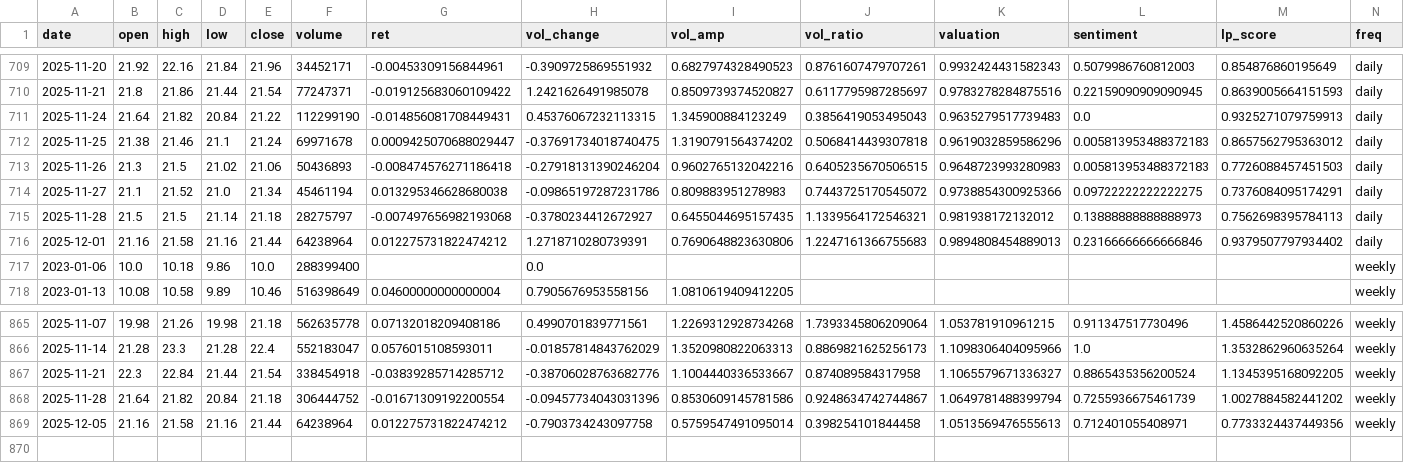
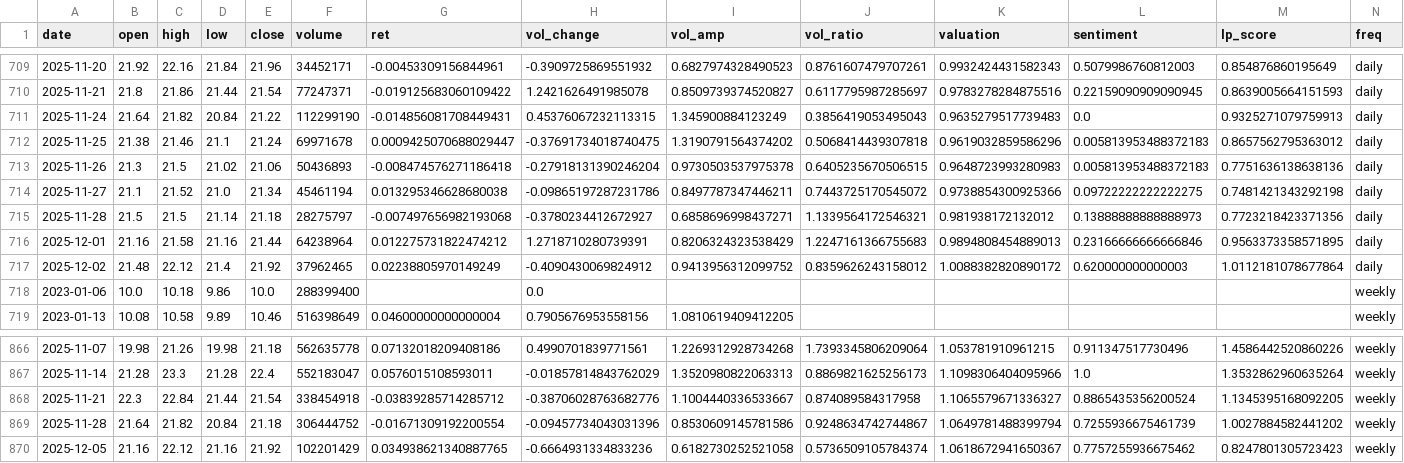
Before and after one commit to CMUJIN/liquidity-premium-monitor, a CSV file: docs/Haiyou/Haiyou_hk_lp_dual.csv, drawn as a sheet; only a part is shown, gaps mark what is left out.

```diff
--- a/docs/Haiyou/Haiyou_hk_lp_dual.csv
+++ b/docs/Haiyou/Haiyou_hk_lp_dual.csv
@@ -712,6 +712,7 @@ date,open,high,low,close,volume,ret,vol_change,vol_amp,vol_ratio,valuation,senti
 2025-11-25,21.38,21.46,21.1,21.24,69971678,0.0009425070688029447,-0.37691734018740475,1.3190791564374202,0.5068414439307818,0.9619032859586296,0.005813953488372183,0.8657562795363012,daily
-2025-11-26,21.3,21.5,21.02,21.06,50436893,-0.008474576271186418,-0.27918131390246204,0.9602765132042216,0.6405235670506515,0.9648723993280983,0.005813953488372183,0.7726088457451503,daily
-2025-11-27,21.1,21.52,21.0,21.34,45461194,0.013295346628680038,-0.09865197287231786,0.809883951278983,0.7443725170545072,0.9738854300925366,0.09722222222222275,0.7376084095174291,daily
-2025-11-28,21.5,21.5,21.14,21.18,28275797,-0.007497656982193068,-0.3780234412672927,0.6455044695157435,1.1339564172546321,0.981938172132012,0.13888888888888973,0.7562698395784113,daily
-2025-12-01,21.16,21.58,21.16,21.44,64238964,0.012275731822474212,1.2718710280739391,0.7690648823630806,1.2247161366755683,0.9894808454889013,0.23166666666666846,0.9379507797934402,daily
+2025-11-26,21.3,21.5,21.02,21.06,50436893,-0.008474576271186418,-0.27918131390246204,0.9730503537975378,0.6405235670506515,0.9648723993280983,0.005813953488372183,0.7751636138638136,daily
+2025-11-27,21.1,21.52,21.0,21.34,45461194,0.013295346628680038,-0.09865197287231786,0.8497787347446211,0.7443725170545072,0.9738854300925366,0.09722222222222275,0.7481421343292198,daily
+2025-11-28,21.5,21.5,21.14,21.18,28275797,-0.007497656982193068,-0.3780234412672927,0.6858696998437271,1.1339564172546321,0.981938172132012,0.13888888888888973,0.7723218423371356,daily
+2025-12-01,21.16,21.58,21.16,21.44,64238964,0.012275731822474212,1.2718710280739391,0.8206324323538429,1.2247161366755683,0.9894808454889013,0.23166666666666846,0.9563373358571895,daily
+2025-12-02,21.48,22.12,21.4,21.92,37962465,0.02238805970149249,-0.4090430069824912,0.9413956312099752,0.8359626243158012,1.0088382820890172,0.620000000000003,1.0112181078677864,daily
 2023-01-06,10.0,10.18,9.86,10.0,288399400,,0.0,,,,,,weekly
@@ -868,2 +869,2 @@ date,open,high,low,close,volume,ret,vol_change,vol_amp,vol_ratio,valuation,senti
 2025-11-28,21.64,21.82,20.84,21.18,306444752,-0.01671309192200554,-0.09457734043031396,0.8530609145781586,0.9248634742744867,1.0649781488399794,0.7255936675461739,1.0027884582441202,weekly
-2025-12-05,21.16,21.58,21.16,21.44,64238964,0.012275731822474212,-0.7903734243097758,0.5759547491095014,0.398254101844458,1.0513569476555613,0.712401055408971,0.7733324437449356,weekly
+2025-12-05,21.16,22.12,21.16,21.92,102201429,0.034938621340887765,-0.6664931334833236,0.6182730252521058,0.5736509105784374,1.0618672941650367,0.7757255936675462,0.8247801305723423,weekly
```
Also changed, not shown: docs/Alibaba/Alibaba_hk_lp_dual.csv, docs/Haikong/Haikong_hk_lp_dual.csv, 16 other files.
